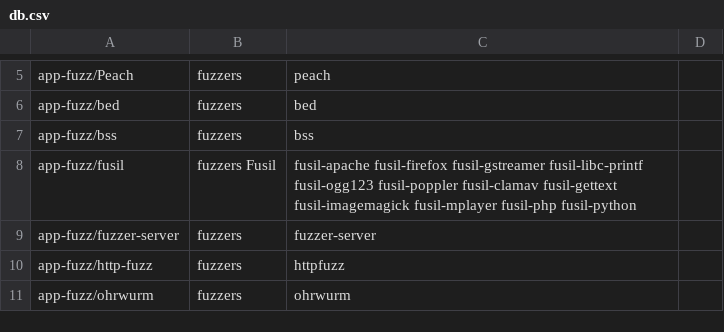
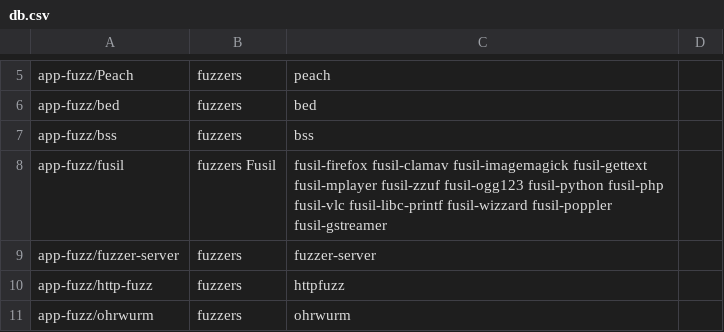
Before and after one commit to demirror/pentoo, a CSV file: genmenu/trunk/src/share/genmenu/db.csv, drawn as a sheet; only a part is shown, gaps mark what is left out.

Commit message:
* Fixed fusil launchers. Fixes #91

```diff
--- a/genmenu/trunk/src/share/genmenu/db.csv
+++ b/genmenu/trunk/src/share/genmenu/db.csv
@@ -7,3 +7,3 @@ app-fuzz/bed,fuzzers,bed
 app-fuzz/bss,fuzzers,bss
-app-fuzz/fusil,fuzzers Fusil,fusil-apache fusil-firefox fusil-gstreamer fusil-libc-printf fusil-ogg123 fusil-poppler fusil-clamav fusil-gettext fusil-imagemagick fusil-mplayer fusil-php fusil-python
+app-fuzz/fusil,fuzzers Fusil,fusil-firefox fusil-clamav fusil-imagemagick fusil-gettext fusil-mplayer fusil-zzuf fusil-ogg123 fusil-python fusil-php fusil-vlc fusil-libc-printf fusil-wizzard fusil-poppler fusil-gstreamer
 app-fuzz/fuzzer-server,fuzzers,fuzzer-server
```
